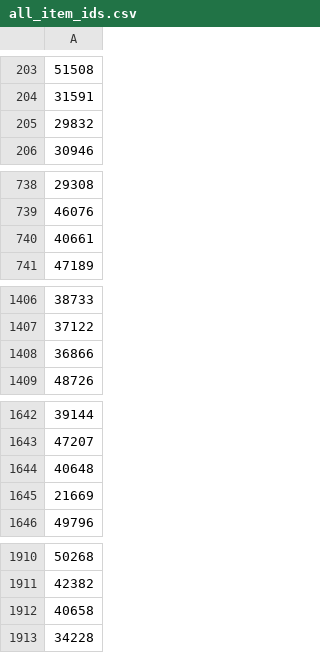
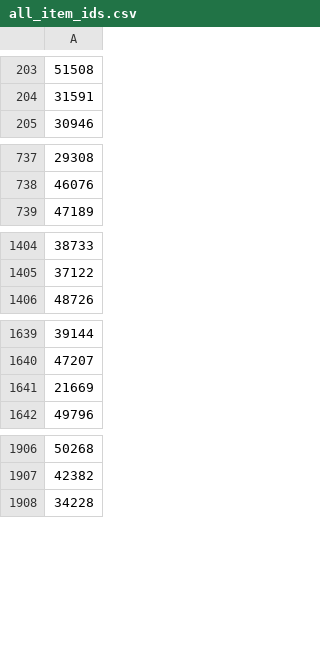
Before and after one commit to wowsims/wotlk, a CSV file: assets/item_data/all_item_ids.csv, drawn as a sheet; only a part is shown, gaps mark what is left out; the diff covers the shown part only; the diff names each change by its address in the sheet, - before the commit and + after, or states it on an @@ line.

Commit message:
regenerated item DB

```diff
--- a/assets/item_data/all_item_ids.csv
+++ b/assets/item_data/all_item_ids.csv
-row 205: 29832
-row 740: 40661
-row 1408: 36866
-row 1644: 40648
-row 1912: 40658
```
Also changed, not shown: 19 removed rows elsewhere in this file, assets/item_data/all_gem_ids.csv, 29 other files.
